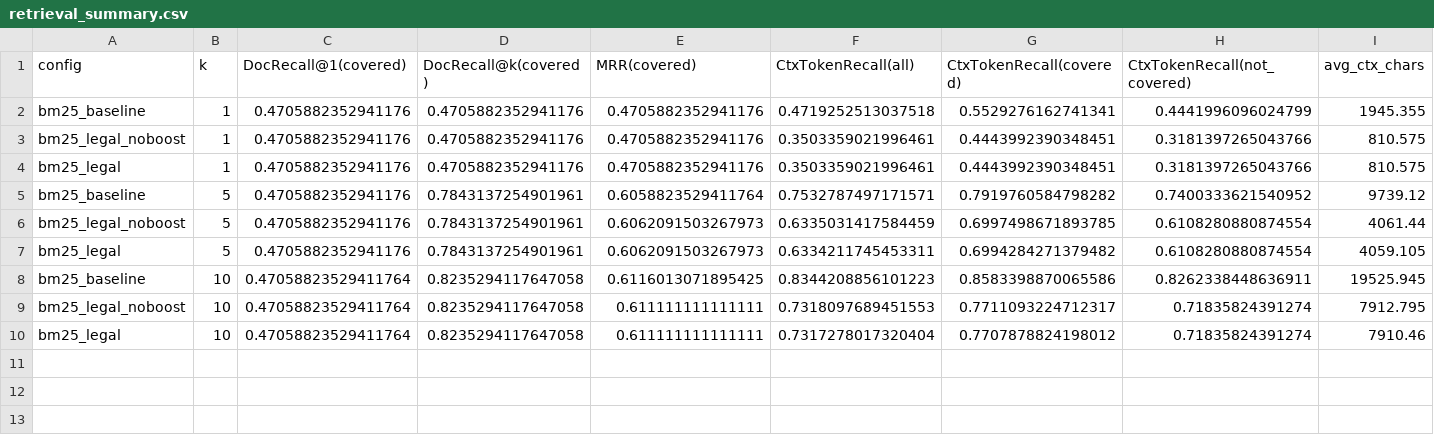
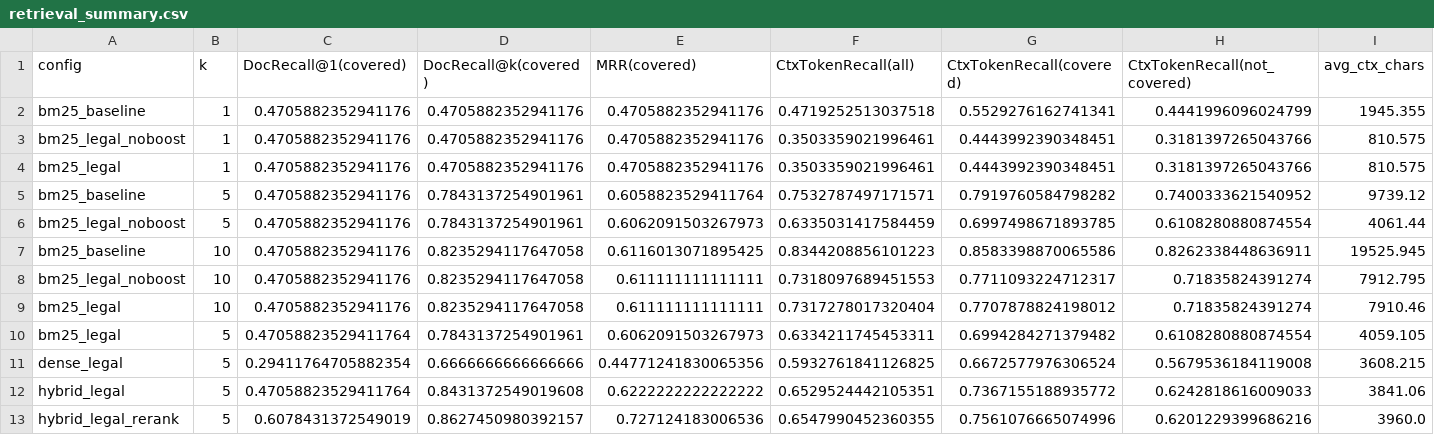
Before and after one commit to dinhthithuthuyduphong-bot/LAB, a CSV file: results/retrieval/retrieval_summary.csv, drawn as a sheet.

```diff
--- a/results/retrieval/retrieval_summary.csv
+++ b/results/retrieval/retrieval_summary.csv
@@ -6,5 +6,8 @@ bm25_baseline,5,0.4705882352941176,0.7843137254901961,0.6058823529411764,0.75327
 bm25_legal_noboost,5,0.4705882352941176,0.7843137254901961,0.6062091503267973,0.6335031417584459,0.6997498671893785,0.6108280880874554,4061.44
-bm25_legal,5,0.4705882352941176,0.7843137254901961,0.6062091503267973,0.6334211745453311,0.6994284271379482,0.6108280880874554,4059.105
-bm25_baseline,10,0.47058823529411764,0.8235294117647058,0.6116013071895425,0.8344208856101223,0.8583398870065586,0.8262338448636911,19525.945
-bm25_legal_noboost,10,0.47058823529411764,0.8235294117647058,0.611111111111111,0.7318097689451553,0.7711093224712317,0.71835824391274,7912.795
-bm25_legal,10,0.47058823529411764,0.8235294117647058,0.611111111111111,0.7317278017320404,0.7707878824198012,0.71835824391274,7910.46
+bm25_baseline,10,0.4705882352941176,0.8235294117647058,0.6116013071895425,0.8344208856101223,0.8583398870065586,0.8262338448636911,19525.945
+bm25_legal_noboost,10,0.4705882352941176,0.8235294117647058,0.611111111111111,0.7318097689451553,0.7711093224712317,0.71835824391274,7912.795
+bm25_legal,10,0.4705882352941176,0.8235294117647058,0.611111111111111,0.7317278017320404,0.7707878824198012,0.71835824391274,7910.46
+bm25_legal,5,0.47058823529411764,0.7843137254901961,0.6062091503267973,0.6334211745453311,0.6994284271379482,0.6108280880874554,4059.105
+dense_legal,5,0.29411764705882354,0.6666666666666666,0.44771241830065356,0.5932761841126825,0.6672577976306524,0.5679536184119008,3608.215
+hybrid_legal,5,0.47058823529411764,0.8431372549019608,0.6222222222222222,0.6529524442105351,0.7367155188935772,0.6242818616009033,3841.06
+hybrid_legal_rerank,5,0.6078431372549019,0.8627450980392157,0.727124183006536,0.6547990452360355,0.7561076665074996,0.6201229399686216,3960.0
```
Also changed, not shown: results/metrics/extractive_bm25_baseline_k5.csv, results/metrics/extractive_bm25_legal_k5.csv, 41 other files.
